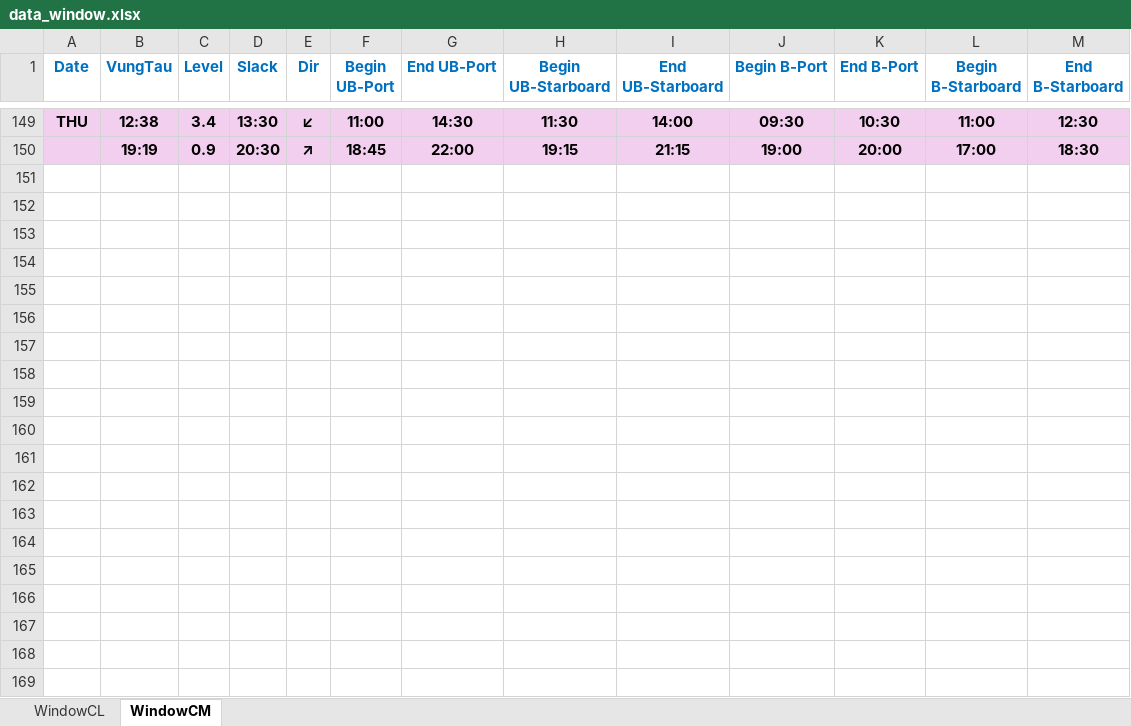
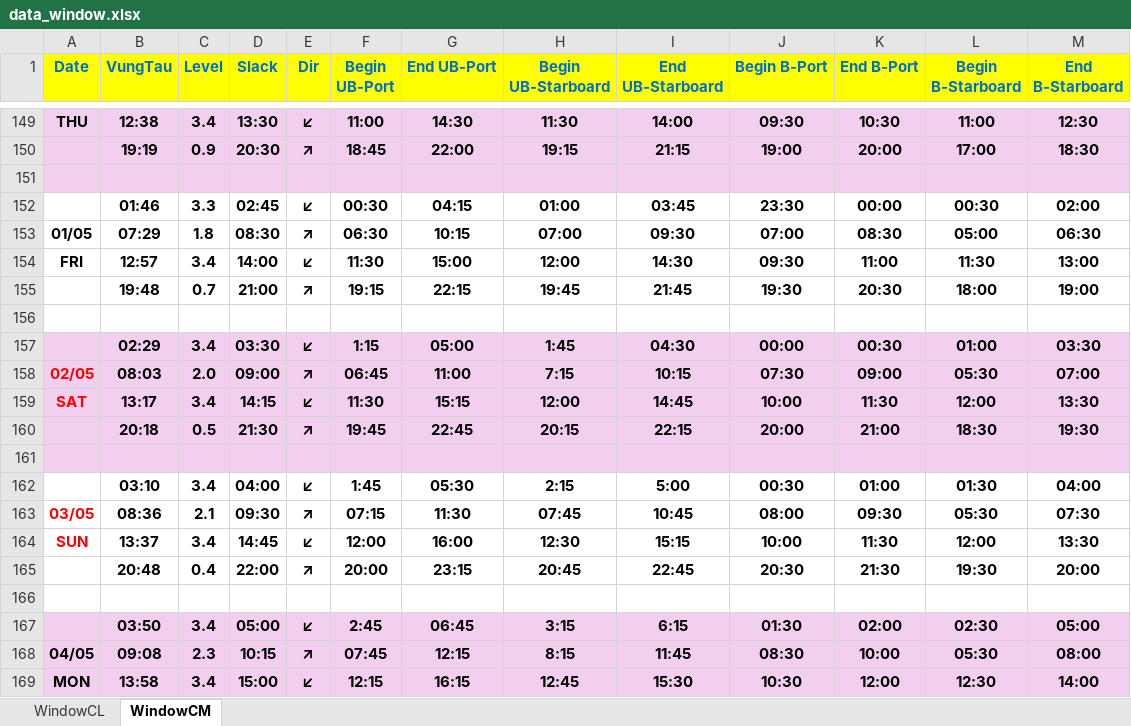
Before and after one commit to tancangpilot/monthlytideSNP, an Excel workbook: data_window.xlsx, sheet WindowCM, drawn as a sheet; only a part is shown, gaps mark what is left out; values as stored, in another font and other column widths than the file's, no borders; the diff covers the shown part only; the diff names each change by its address in the sheet, - before the commit and + after, or states it on an @@ line.

Commit message:
Add files via upload

```diff
--- a/data_window.xlsx (sheet WindowCM)
+++ b/data_window.xlsx (sheet WindowCM)
-A1:M1 fill: none
+A1:M1 fill: #FFFF00
+row 151: (empty)
+row 152:  | 01:46 | 3.3 | 02:45 | ↙ | 00:30 | 04:15 | 01:00 | 03:45 | 23:30 | 00:00 | 00:30 | 02:00
+row 153: 01/05 | 07:29 | 1.8 | 08:30 | ↗ | 06:30 | 10:15 | 07:00 | 09:30 | 07:00 | 08:30 | 05:00 | 06:30
+row 154: FRI | 12:57 | 3.4 | 14:00 | ↙ | 11:30 | 15:00 | 12:00 | 14:30 | 09:30 | 11:00 | 11:30 | 13:00
+row 155:  | 19:48 | 0.7 | 21:00 | ↗ | 19:15 | 22:15 | 19:45 | 21:45 | 19:30 | 20:30 | 18:00 | 19:00
+row 156: (empty)
+row 157:  | 02:29 | 3.4 | 03:30 | ↙ | 1:15 | 05:00 | 1:45 | 04:30 | 00:00 | 00:30 | 01:00 | 03:30
+row 158: 02/05 | 08:03 | 2.0 | 09:00 | ↗ | 06:45 | 11:00 | 7:15 | 10:15 | 07:30 | 09:00 | 05:30 | 07:00
+row 159: SAT | 13:17 | 3.4 | 14:15 | ↙ | 11:30 | 15:15 | 12:00 | 14:45 | 10:00 | 11:30 | 12:00 | 13:30
+row 160:  | 20:18 | 0.5 | 21:30 | ↗ | 19:45 | 22:45 | 20:15 | 22:15 | 20:00 | 21:00 | 18:30 | 19:30
+row 161: (empty)
+row 162:  | 03:10 | 3.4 | 04:00 | ↙ | 1:45 | 05:30 | 2:15 | 5:00 | 00:30 | 01:00 | 01:30 | 04:00
+row 163: 03/05 | 08:36 | 2.1 | 09:30 | ↗ | 07:15 | 11:30 | 07:45 | 10:45 | 08:00 | 09:30 | 05:30 | 07:30
+row 164: SUN | 13:37 | 3.4 | 14:45 | ↙ | 12:00 | 16:00 | 12:30 | 15:15 | 10:00 | 11:30 | 12:00 | 13:30
+row 165:  | 20:48 | 0.4 | 22:00 | ↗ | 20:00 | 23:15 | 20:45 | 22:45 | 20:30 | 21:30 | 19:30 | 20:00
+row 166: (empty)
+row 167:  | 03:50 | 3.4 | 05:00 | ↙ | 2:45 | 06:45 | 3:15 | 6:15 | 01:30 | 02:00 | 02:30 | 05:00
+row 168: 04/05 | 09:08 | 2.3 | 10:15 | ↗ | 07:45 | 12:15 | 8:15 | 11:45 | 08:30 | 10:00 | 05:30 | 08:00
+row 169: MON | 13:58 | 3.4 | 15:00 | ↙ | 12:15 | 16:15 | 12:45 | 15:30 | 10:30 | 12:00 | 12:30 | 14:00
```
Also changed, not shown: 136 added rows elsewhere in this sheet, sheet WindowCL.
